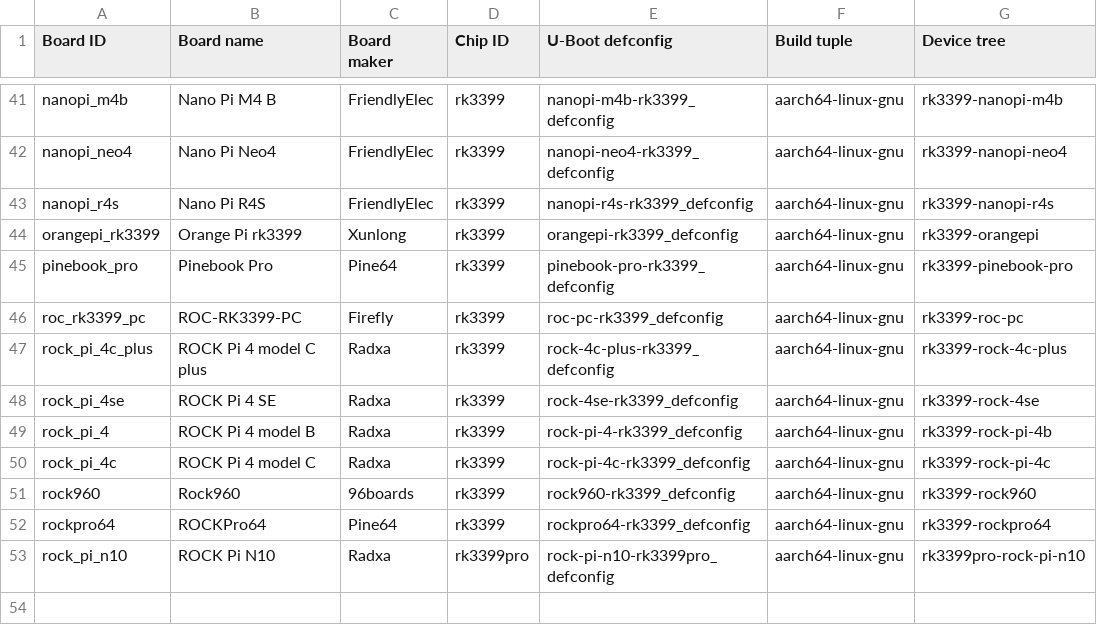
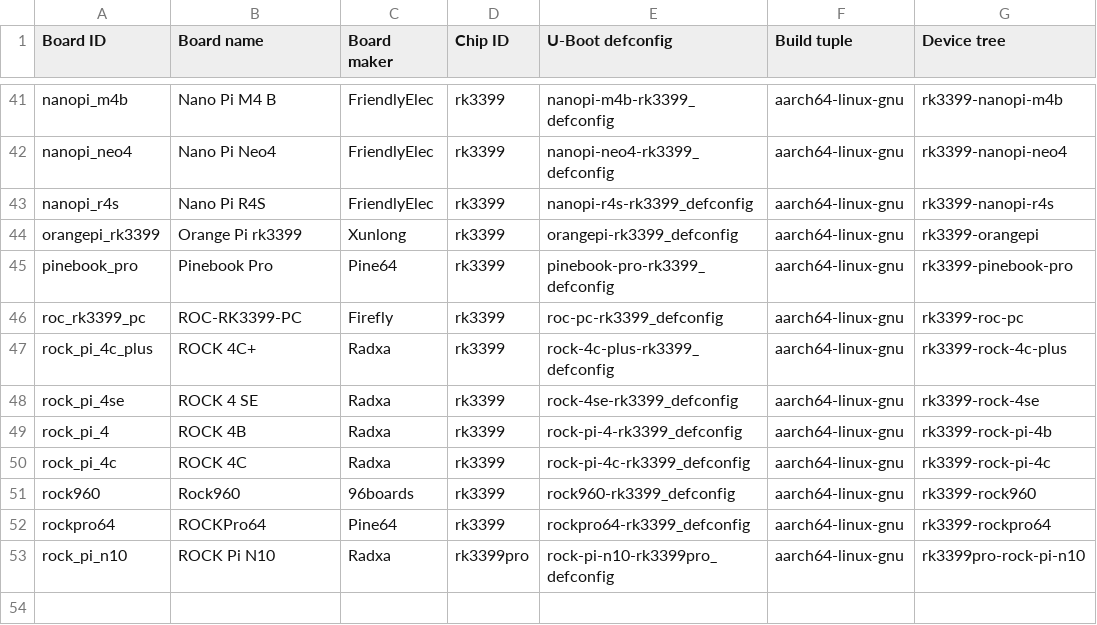
Before and after one commit to johang/sd-card-images, a CSV file: boards.csv, drawn as a sheet; only a part is shown, gaps mark what is left out.

Commit message:
Fix Radxa ROCK 4 naming (#171)
* Fix Radxa ROCK 4, doesn't have the name ROCK Pi until 5th generation

```diff
--- a/boards.csv
+++ b/boards.csv
@@ -46,6 +46,6 @@ pinebook_pro,Pinebook Pro,Pine64,rk3399,pinebook-pro-rk3399_defconfig,aarch64-li
 roc_rk3399_pc,ROC-RK3399-PC,Firefly,rk3399,roc-pc-rk3399_defconfig,aarch64-linux-gnu,rk3399-roc-pc
-rock_pi_4c_plus,ROCK Pi 4 model C plus,Radxa,rk3399,rock-4c-plus-rk3399_defconfig,aarch64-linux-gnu,rk3399-rock-4c-plus
-rock_pi_4se,ROCK Pi 4 SE,Radxa,rk3399,rock-4se-rk3399_defconfig,aarch64-linux-gnu,rk3399-rock-4se
-rock_pi_4,ROCK Pi 4 model B,Radxa,rk3399,rock-pi-4-rk3399_defconfig,aarch64-linux-gnu,rk3399-rock-pi-4b
-rock_pi_4c,ROCK Pi 4 model C,Radxa,rk3399,rock-pi-4c-rk3399_defconfig,aarch64-linux-gnu,rk3399-rock-pi-4c
+rock_pi_4c_plus,ROCK 4C+,Radxa,rk3399,rock-4c-plus-rk3399_defconfig,aarch64-linux-gnu,rk3399-rock-4c-plus
+rock_pi_4se,ROCK 4 SE,Radxa,rk3399,rock-4se-rk3399_defconfig,aarch64-linux-gnu,rk3399-rock-4se
+rock_pi_4,ROCK 4B,Radxa,rk3399,rock-pi-4-rk3399_defconfig,aarch64-linux-gnu,rk3399-rock-pi-4b
+rock_pi_4c,ROCK 4C,Radxa,rk3399,rock-pi-4c-rk3399_defconfig,aarch64-linux-gnu,rk3399-rock-pi-4c
 rock960,Rock960,96boards,rk3399,rock960-rk3399_defconfig,aarch64-linux-gnu,rk3399-rock960
```
Also changed, not shown: 4 other files.
